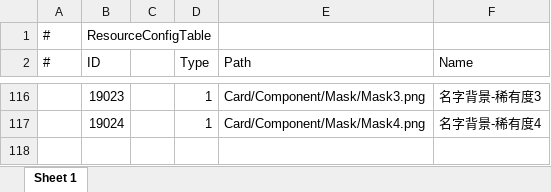
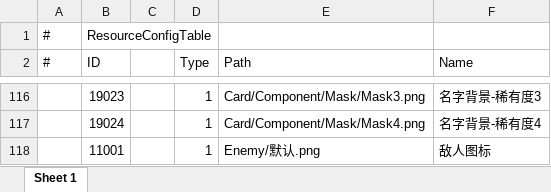
Before and after one commit to TXYzznc/GP, an Excel workbook: AAAGameData/DataTables/ResourceConfigTable.xlsx, sheet Sheet 1, drawn as a sheet; only a part is shown, gaps mark what is left out; values as stored, in another font and other column widths than the file's, no borders; the diff names each change by its address in the sheet, - before the commit and + after, or states it on an @@ line.

Commit message:
feat: 新增图鉴系统（DictionaryManager + DictionariesUI）
- 新增 DictionaryManager 管理物品/敌人解锁记录
- 新增 DictionariesUI 界面及 DictionaryItem/DictionarySlot 子项
- PlayerSaveData 新增 DiscoveredItemIds/DiscoveredEnemyIds 字段
- PlayerAccountDataManager 创建/加载存档时初始化图鉴
- EnemyEntityTable 新增 IconId 字段
- UIViews/UITable/ResourceConfigTable 注册图鉴相关资源

```diff
--- a/AAAGameData/DataTables/ResourceConfigTable.xlsx (sheet Sheet 1)
+++ b/AAAGameData/DataTables/ResourceConfigTable.xlsx (sheet Sheet 1)
+row 118:  | 11001 |  | 1 | Enemy/默认.png | 敌人图标
```
Also changed, not shown: AAAGameData/DataTables/Core/UITable.xlsx, AAAGameData/DataTables/EnemyEntityTable.xlsx, 27 other files.
